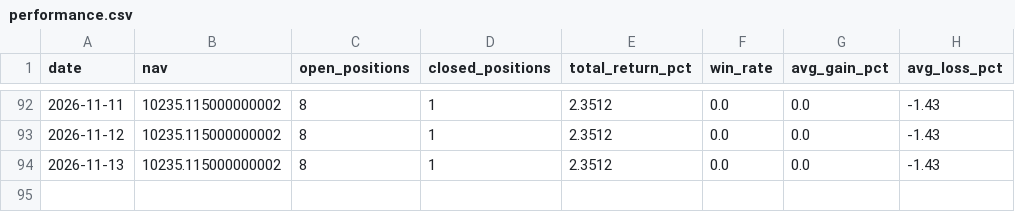
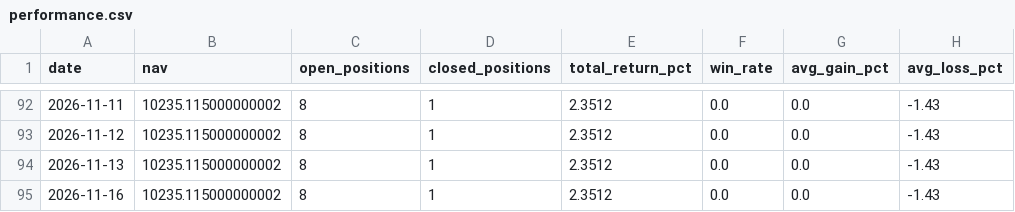
Before and after one commit to Chyde2010/merger_arb_test, a CSV file: data/performance.csv, drawn as a sheet; only a part is shown, gaps mark what is left out; the diff names each change by its address in the sheet, - before the commit and + after, or states it on an @@ line.

```diff
--- a/data/performance.csv
+++ b/data/performance.csv
+row 95: 2026-11-16 | 10235.115000000002 | 8 | 1 | 2.3512 | 0.0 | 0.0 | -1.43
```
Also changed, not shown: data/candidates.csv, 1 other file.
